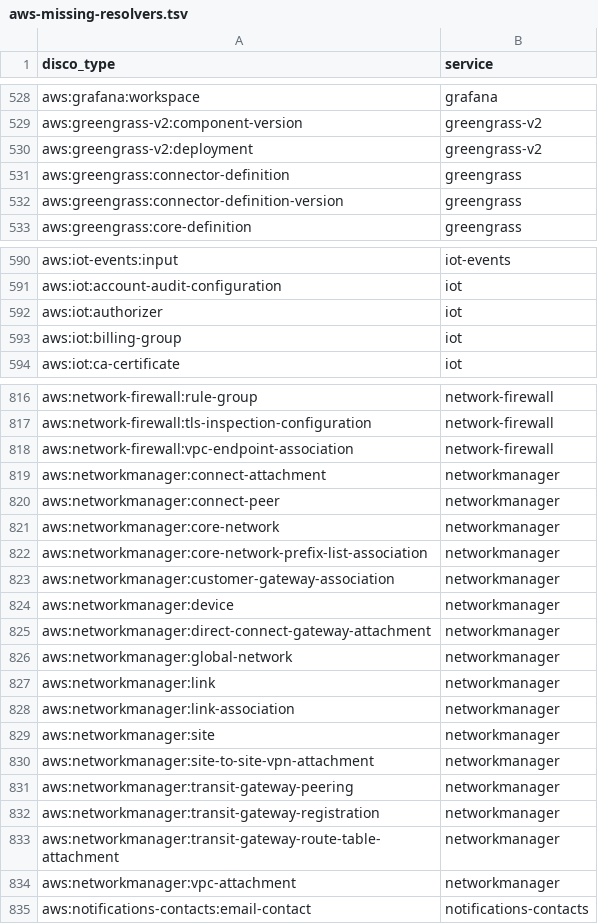
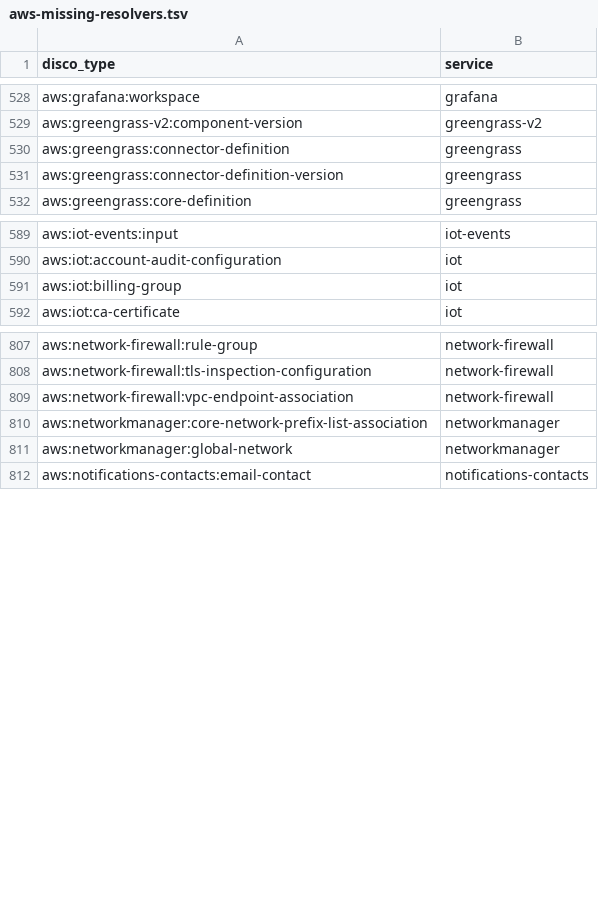
Before and after one commit to icearp/disco-cli, a TSV file: docs/aws-missing-resolvers.tsv, drawn as a sheet; only a part is shown, gaps mark what is left out; the diff covers the shown part only.

Commit message:
feat(aws): ship phase 3 resolvers for 5 service clusters
  Add resolver coverage for IoT, NetworkManager, Greengrass v2,
  ServiceCatalog, and VPC Lattice — services with high SDK-signal
  cross-type refs left as source-orphans after the initial annotation
  sweep.

  - iot: thing→type/billing-group, thing-group parent closure,
    authorizer→lambda, role-alias→role, provisioning-template→role,
    domain-config→authorizer, policy/thing-principal-attachments
  - networkmanager: 14 resolvers covering site/device/link/core-network
    hierarchy + cross-service edges to ec2 tgw/cgw/vpc/subnet
  - greengrass v2: deployment→iot thing/thing-group via TargetArn
  - servicecatalog: portfolio/product/principal/tag-option associations,
    provisioned-product, share, 5 constraint subtypes
  - vpc-lattice: 10 resolvers — sn-vpc/service/resource associations,
    target-group→vpc/service, listener/rule parent links, auth/resource
    policy parent dispatch, resource-gateway→vpc/subnet/sg

  Source-orphan count drops 1236→1192; declared edge count grows
  523→597. Refreshes docs/aws-missing-resolvers.tsv snapshot.

```diff
--- a/docs/aws-missing-resolvers.tsv
+++ b/docs/aws-missing-resolvers.tsv
@@ -529,3 +529,2 @@ aws:grafana:workspace	grafana
 aws:greengrass-v2:component-version	greengrass-v2
-aws:greengrass-v2:deployment	greengrass-v2
 aws:greengrass:connector-definition	greengrass
@@ -591,3 +590,2 @@ aws:iot-events:input	iot-events
 aws:iot:account-audit-configuration	iot
-aws:iot:authorizer	iot
 aws:iot:billing-group	iot
@@ -818,18 +809,4 @@ aws:network-firewall:tls-inspection-configuration	network-firewall
 aws:network-firewall:vpc-endpoint-association	network-firewall
-aws:networkmanager:connect-attachment	networkmanager
-aws:networkmanager:connect-peer	networkmanager
-aws:networkmanager:core-network	networkmanager
 aws:networkmanager:core-network-prefix-list-association	networkmanager
-aws:networkmanager:customer-gateway-association	networkmanager
-aws:networkmanager:device	networkmanager
-aws:networkmanager:direct-connect-gateway-attachment	networkmanager
 aws:networkmanager:global-network	networkmanager
-aws:networkmanager:link	networkmanager
-aws:networkmanager:link-association	networkmanager
-aws:networkmanager:site	networkmanager
-aws:networkmanager:site-to-site-vpn-attachment	networkmanager
-aws:networkmanager:transit-gateway-peering	networkmanager
-aws:networkmanager:transit-gateway-registration	networkmanager
-aws:networkmanager:transit-gateway-route-table-attachment	networkmanager
-aws:networkmanager:vpc-attachment	networkmanager
 aws:notifications-contacts:email-contact	notifications-contacts
```
Also changed, not shown: 28 removed rows elsewhere in this file, 22 other files.
